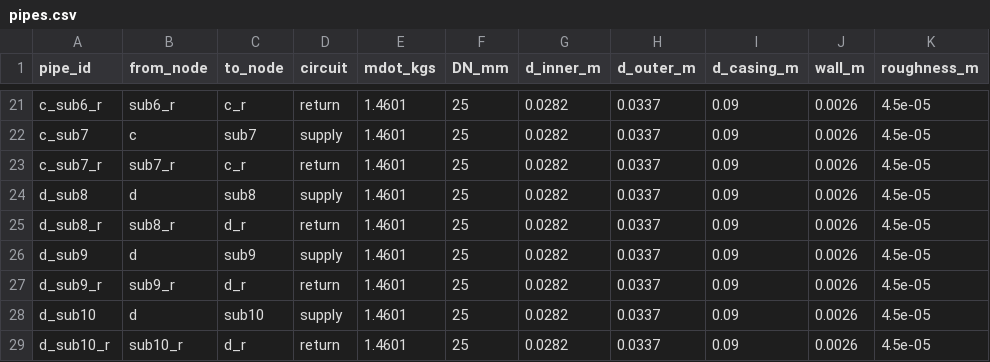
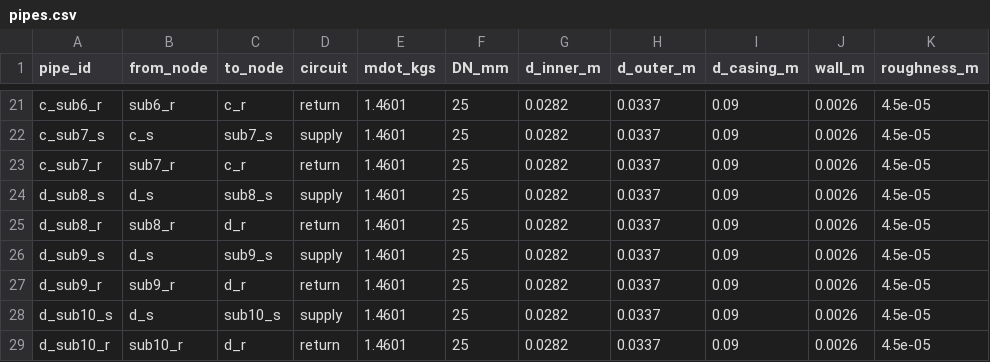
Before and after one commit to SarFerr/dhn-benchmark, a CSV file: dhn_benchmark/data/DHN_THV_3G_R_S_BASE/pipes.csv, drawn as a sheet; only a part is shown, gaps mark what is left out; the diff covers the shown part only; the diff names each change by its address in the sheet, - before the commit and + after, or states it on an @@ line.

```diff
--- a/dhn_benchmark/data/DHN_THV_3G_R_S_BASE/pipes.csv
+++ b/dhn_benchmark/data/DHN_THV_3G_R_S_BASE/pipes.csv
-A22 (pipe_id): c_sub7
+A22 (pipe_id): c_sub7_s
-B22 (from_node): c
+B22 (from_node): c_s
-C22 (to_node): sub7
+C22 (to_node): sub7_s
-A24 (pipe_id): d_sub8
+A24 (pipe_id): d_sub8_s
-B24 (from_node): d
+B24 (from_node): d_s
-C24 (to_node): sub8
+C24 (to_node): sub8_s
-A26 (pipe_id): d_sub9
+A26 (pipe_id): d_sub9_s
-B26 (from_node): d
+B26 (from_node): d_s
-C26 (to_node): sub9
+C26 (to_node): sub9_s
-A28 (pipe_id): d_sub10
+A28 (pipe_id): d_sub10_s
-B28 (from_node): d
+B28 (from_node): d_s
-C28 (to_node): sub10
+C28 (to_node): sub10_s
```
Also changed, not shown: 30 edited cells elsewhere in this file, 1 other file.
